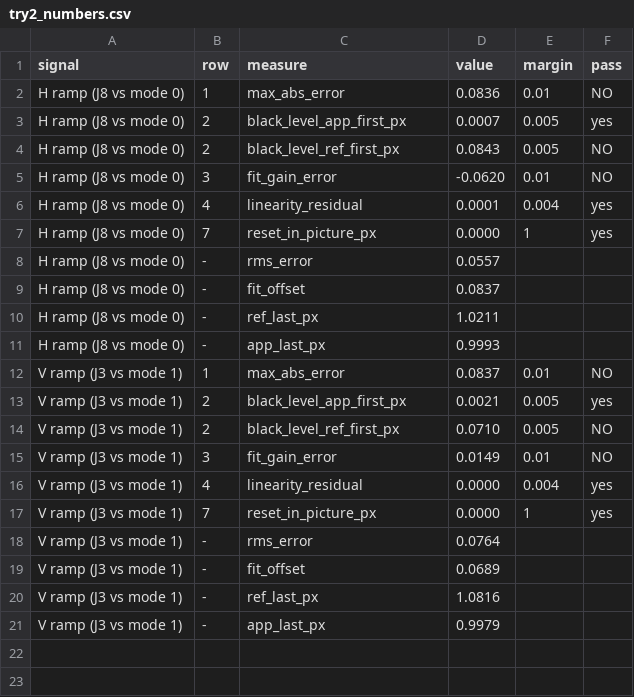
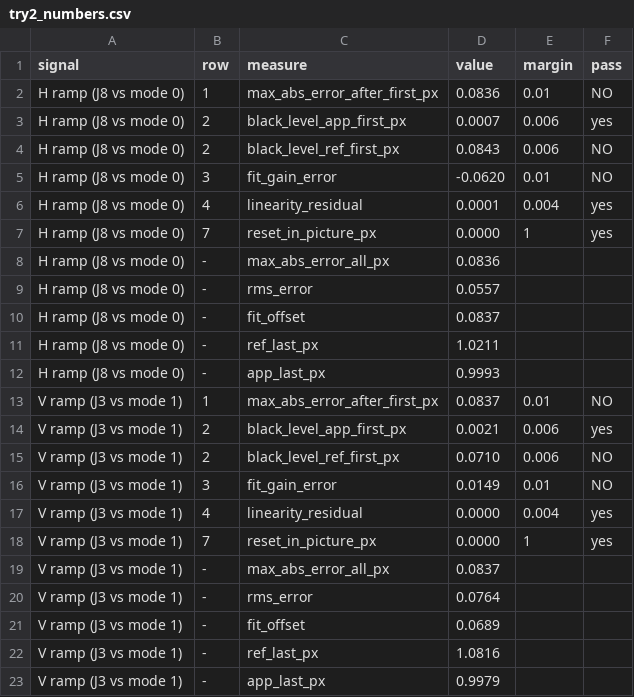
Before and after one commit to templeoflum/phosphlux, a CSV file: research/devices/lzx_cadet_iv/faithful/try2_numbers.csv, drawn as a sheet.

```diff
--- a/research/devices/lzx_cadet_iv/faithful/try2_numbers.csv
+++ b/research/devices/lzx_cadet_iv/faithful/try2_numbers.csv
@@ -1,5 +1,5 @@
 signal,row,measure,value,margin,pass
-H ramp (J8 vs mode 0),1,max_abs_error,0.0836,0.01,NO
-H ramp (J8 vs mode 0),2,black_level_app_first_px,0.0007,0.005,yes
-H ramp (J8 vs mode 0),2,black_level_ref_first_px,0.0843,0.005,NO
+H ramp (J8 vs mode 0),1,max_abs_error_after_first_px,0.0836,0.01,NO
+H ramp (J8 vs mode 0),2,black_level_app_first_px,0.0007,0.006,yes
+H ramp (J8 vs mode 0),2,black_level_ref_first_px,0.0843,0.006,NO
 H ramp (J8 vs mode 0),3,fit_gain_error,-0.0620,0.01,NO
@@ -7,2 +7,3 @@ H ramp (J8 vs mode 0),4,linearity_residual,0.0001,0.004,yes
 H ramp (J8 vs mode 0),7,reset_in_picture_px,0.0000,1,yes
+H ramp (J8 vs mode 0),-,max_abs_error_all_px,0.0836,,
 H ramp (J8 vs mode 0),-,rms_error,0.0557,,
@@ -11,5 +12,5 @@ H ramp (J8 vs mode 0),-,ref_last_px,1.0211,,
 H ramp (J8 vs mode 0),-,app_last_px,0.9993,,
-V ramp (J3 vs mode 1),1,max_abs_error,0.0837,0.01,NO
-V ramp (J3 vs mode 1),2,black_level_app_first_px,0.0021,0.005,yes
-V ramp (J3 vs mode 1),2,black_level_ref_first_px,0.0710,0.005,NO
+V ramp (J3 vs mode 1),1,max_abs_error_after_first_px,0.0837,0.01,NO
+V ramp (J3 vs mode 1),2,black_level_app_first_px,0.0021,0.006,yes
+V ramp (J3 vs mode 1),2,black_level_ref_first_px,0.0710,0.006,NO
 V ramp (J3 vs mode 1),3,fit_gain_error,0.0149,0.01,NO
@@ -17,2 +18,3 @@ V ramp (J3 vs mode 1),4,linearity_residual,0.0000,0.004,yes
 V ramp (J3 vs mode 1),7,reset_in_picture_px,0.0000,1,yes
+V ramp (J3 vs mode 1),-,max_abs_error_all_px,0.0837,,
 V ramp (J3 vs mode 1),-,rms_error,0.0764,,
```
Also changed, not shown: 4 other files.
